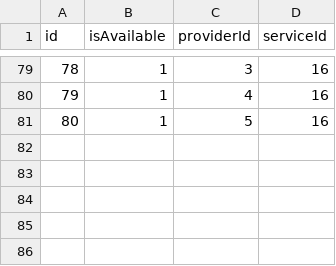
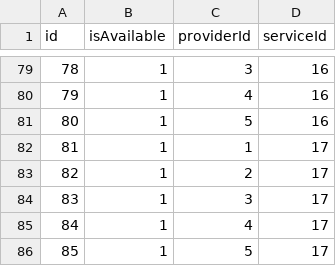
Before and after one commit to syedahsanalidev/c4i-system, a CSV file: src/csvs/serviceInProvider.csv, drawn as a sheet; only a part is shown, gaps mark what is left out.

Commit message:
17th service

```diff
--- a/src/csvs/serviceInProvider.csv
+++ b/src/csvs/serviceInProvider.csv
@@ -81 +81,6 @@ id,isAvailable,providerId,serviceId
 80,1,5,16
+81,1,1,17
+82,1,2,17
+83,1,3,17
+84,1,4,17
+85,1,5,17
```
